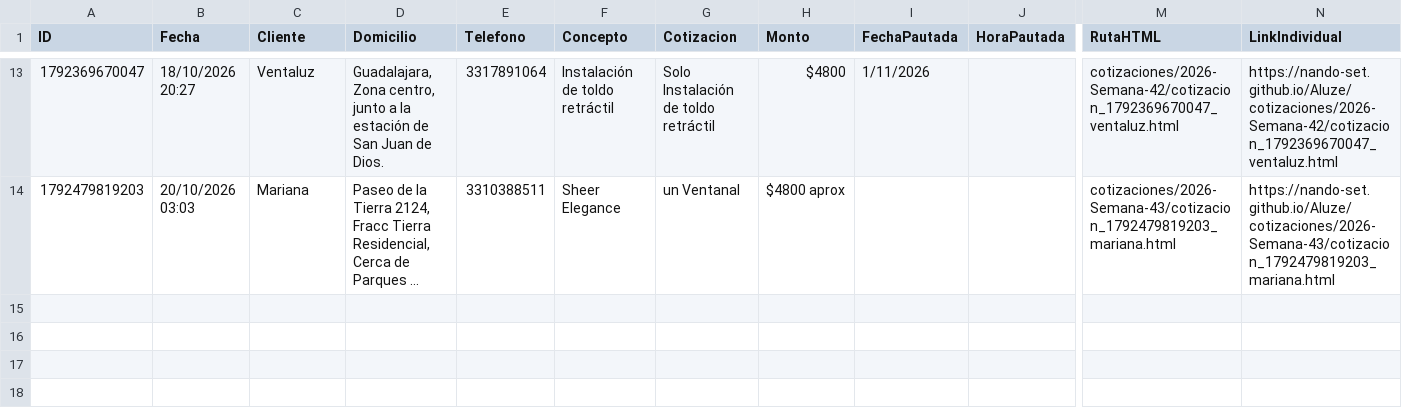
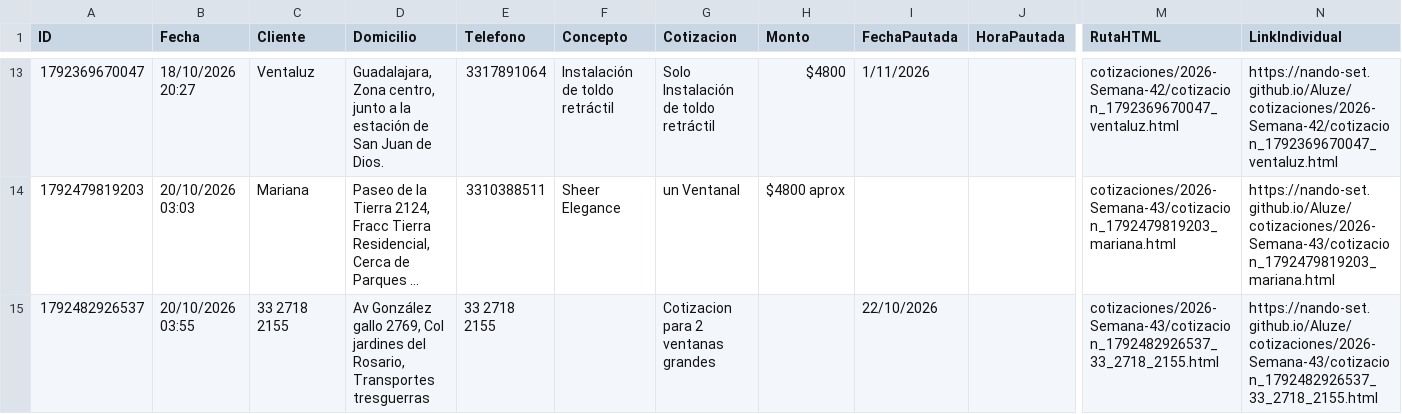
Before and after one commit to Nando-set/Aluze, a CSV file: base_datos_clientes.csv, drawn as a sheet; only a part is shown, gaps mark what is left out; long unchanged cells end in …; rows hold the shown columns only; the diff names each change by its address in the sheet, - before the commit and + after, or states it on an @@ line.

```diff
--- a/base_datos_clientes.csv
+++ b/base_datos_clientes.csv
+row 15: 1792482926537 | 20/10/2026 03:55 | 33 2718 2155 | Av González gallo 2769, Col jardines del Rosario, Transportes tresguerras | 33 2718 2155 |  | Cotizacion para 2 ventanas grandes |  | 22/10/2026 |  | cotizaciones/2026-Semana-43/cotizacion_1792482926537_33_2718_2155.html | https://nando-set.github.io/Aluze/cotizaciones/2026-Semana-43/cotizacion_1792482926537_33_2718_2155.html
```
Also changed, not shown: 2 other files.
